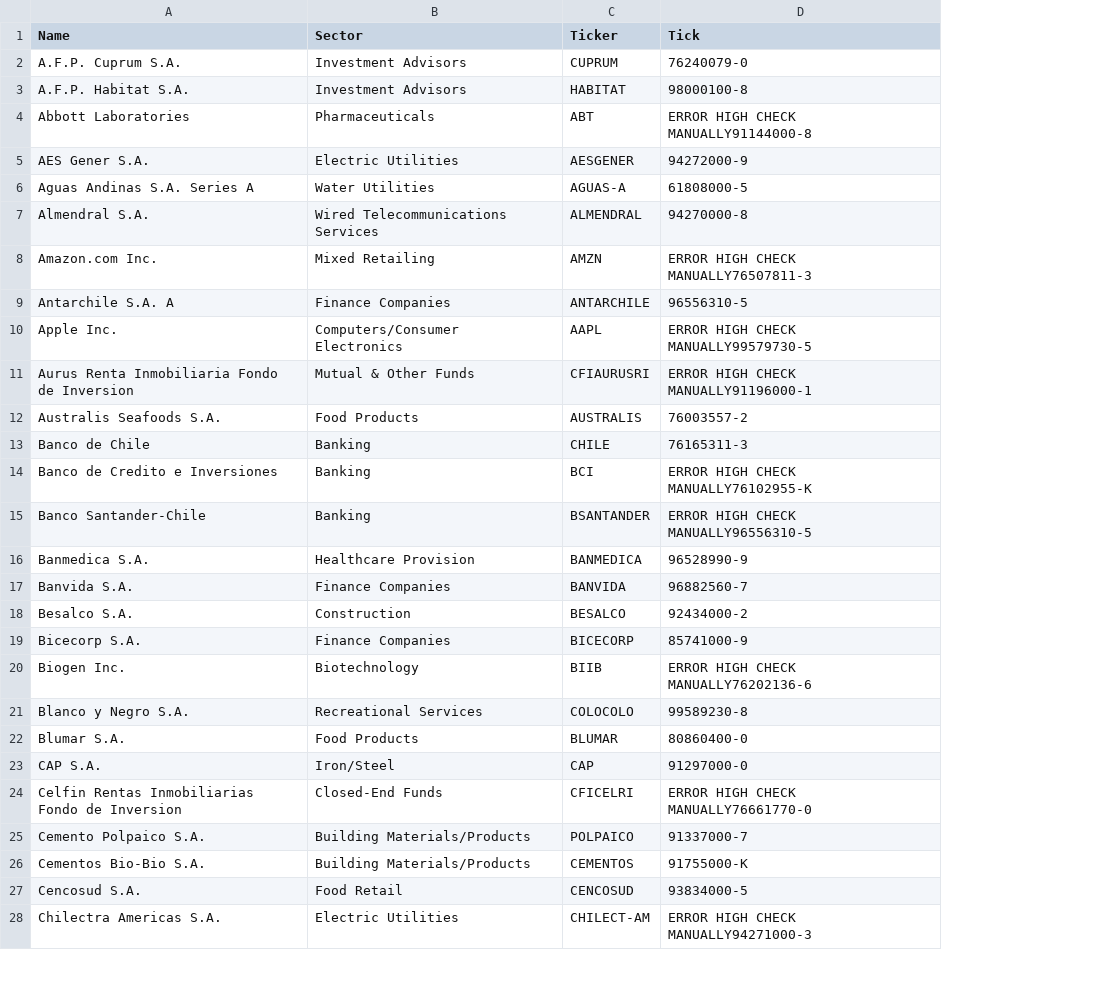
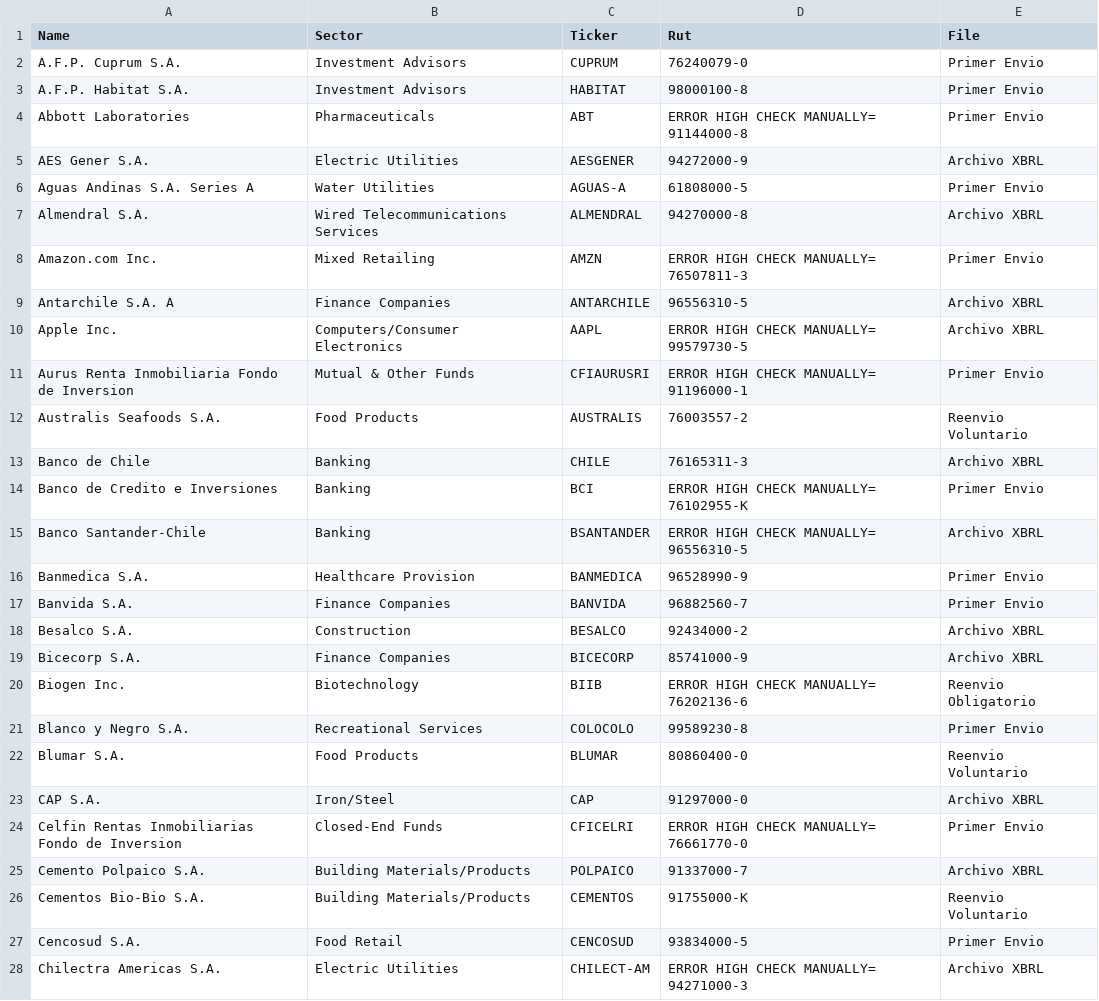
Before and after one commit to csrak/RIVING-Tools, a CSV file: Data/Chile/registered_stocks_TICKER.csv, drawn as a sheet; only a part is shown; the diff covers the shown part only; the diff names each change by its address in the sheet, - before the commit and + after, or states it on an @@ line.

```diff
--- a/Data/Chile/registered_stocks_TICKER.csv
+++ b/Data/Chile/registered_stocks_TICKER.csv
+column E (File), rows 2-28: Primer Envio | Primer Envio | Primer Envio | Archivo XBRL | Primer Envio | Archivo XBRL | Primer Envio | Archivo XBRL | Archivo XBRL | Primer Envio | Reenvio Voluntario | Archivo XBRL | Primer Envio | Archivo XBRL | Primer Envio | Primer Envio | Archivo XBRL | Archivo XBRL | Reenvio Obligatorio | Primer Envio | Reenvio Voluntario | Archivo XBRL | Primer Envio | Archivo XBRL | Reenvio Voluntario | Primer Envio | Archivo XBRL
-D1: Tick
+D1: Rut
-D4 (Rut): ERROR HIGH CHECK MANUALLY91144000-8
+D4 (Rut): ERROR HIGH CHECK MANUALLY= 91144000-8
-D8 (Rut): ERROR HIGH CHECK MANUALLY76507811-3
+D8 (Rut): ERROR HIGH CHECK MANUALLY= 76507811-3
-D10 (Rut): ERROR HIGH CHECK MANUALLY99579730-5
+D10 (Rut): ERROR HIGH CHECK MANUALLY= 99579730-5
-D11 (Rut): ERROR HIGH CHECK MANUALLY91196000-1
+D11 (Rut): ERROR HIGH CHECK MANUALLY= 91196000-1
-D14 (Rut): ERROR HIGH CHECK MANUALLY76102955-K
+D14 (Rut): ERROR HIGH CHECK MANUALLY= 76102955-K
-D15 (Rut): ERROR HIGH CHECK MANUALLY96556310-5
+D15 (Rut): ERROR HIGH CHECK MANUALLY= 96556310-5
-D20 (Rut): ERROR HIGH CHECK MANUALLY76202136-6
+D20 (Rut): ERROR HIGH CHECK MANUALLY= 76202136-6
-D24 (Rut): ERROR HIGH CHECK MANUALLY76661770-0
+D24 (Rut): ERROR HIGH CHECK MANUALLY= 76661770-0
-D28 (Rut): ERROR HIGH CHECK MANUALLY94271000-3
+D28 (Rut): ERROR HIGH CHECK MANUALLY= 94271000-3
```
Also changed, not shown: 29 edited cells elsewhere in this file, 2 other files.
